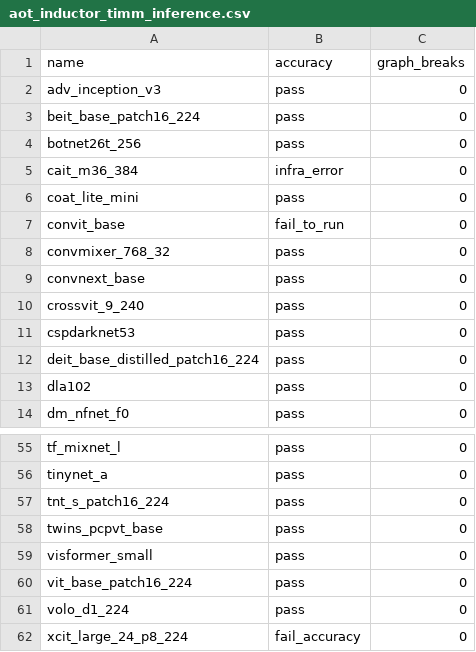
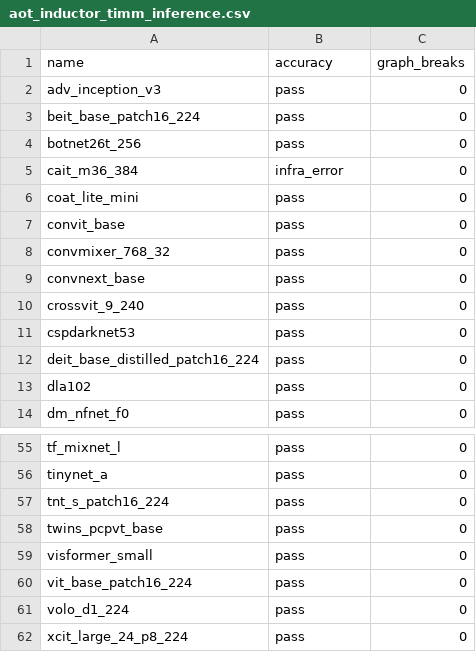
Before and after one commit to dbolovetoa/pytorch, a CSV file: benchmarks/dynamo/ci_expected_accuracy/aot_inductor_timm_inference.csv, drawn as a sheet; only a part is shown, gaps mark what is left out.

Commit message:
[aotinductor] Fix benchmarks with self.autocast (#110490)
Fixes https://github.com/pytorch/pytorch/issues/108173

The original error was that there was a type mismatch between the output of eager mode (float16) and from aot_compile (float32). This is because when we run the model eagerly in the benchmarks, we call [self.model_iter_fn](https://github.com/pytorch/pytorch/blob/main/benchmarks/dynamo/common.py#L2072-L2076) to run the model, rather than directly calling the model. In the case of timm models, it calls the model with [self.autocast()](https://github.com/pytorch/pytorch/blob/main/benchmarks/dynamo/timm_models.py#L321-L323), causing the eager model to return a float16 value. However, the model we export with aot_compile does not have the self.autocast context, so it returns float32.

Pull Request resolved: https://github.com/pytorch/pytorch/pull/110490
Approved by: https://github.com/desertfire

```diff
--- a/benchmarks/dynamo/ci_expected_accuracy/aot_inductor_timm_inference.csv
+++ b/benchmarks/dynamo/ci_expected_accuracy/aot_inductor_timm_inference.csv
@@ -6,3 +6,3 @@ cait_m36_384,infra_error,0
 coat_lite_mini,pass,0
-convit_base,fail_to_run,0
+convit_base,pass,0
 convmixer_768_32,pass,0
@@ -61,2 +61,2 @@ vit_base_patch16_224,pass,0
 volo_d1_224,pass,0
-xcit_large_24_p8_224,fail_accuracy,0
+xcit_large_24_p8_224,pass,0
```
Also changed, not shown: benchmarks/dynamo/ci_expected_accuracy/aot_inductor_huggingface_inference.csv, benchmarks/dynamo/ci_expected_accuracy/aot_inductor_torchbench_inference.csv, 2 other files.
